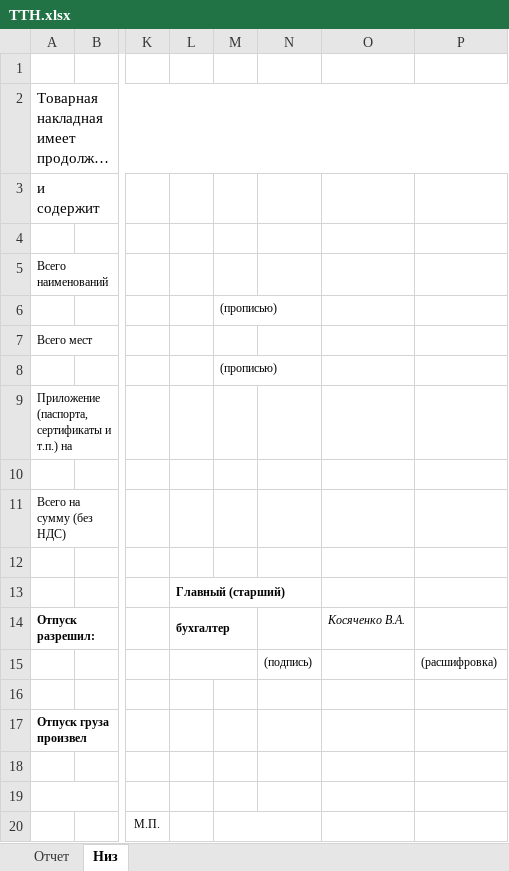
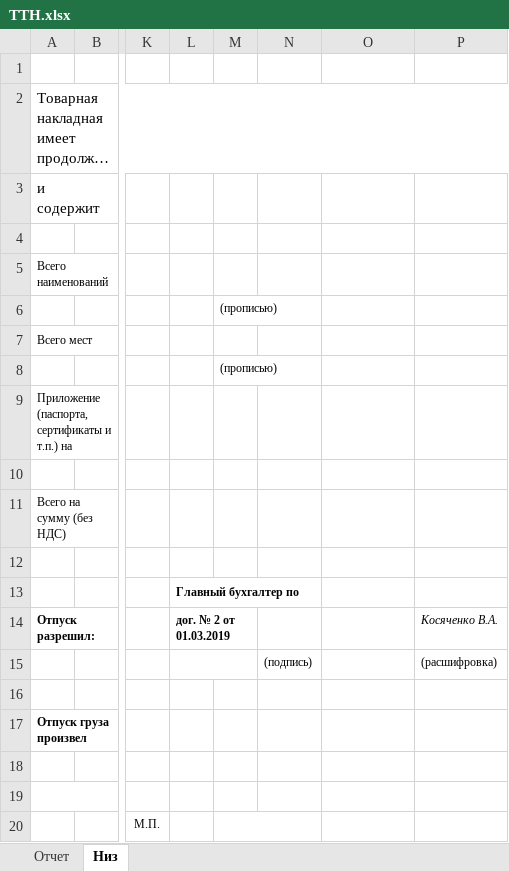
Before and after one commit to Meller008/CRM-Avi, an Excel workbook: templates/order/ТТН.xlsx, sheet Низ, drawn as a sheet; only a part is shown, gaps mark what is left out; long unchanged cells end in …; values as stored, in another font and other column widths than the file's, no borders; the diff names each change by its address in the sheet, - before the commit and + after, or states it on an @@ line.

```diff
--- a/templates/order/ТТН.xlsx (sheet Низ)
+++ b/templates/order/ТТН.xlsx (sheet Низ)
-L13: Главный (старший)
+L13: Главный бухгалтер по
-L14: бухгалтер
+L14: дог. № 2 от 01.03.2019
-O14: Косяченко В.А.
+O14: (empty)
-P14: (empty)
+P14: Косяченко В.А.
```
Also changed, not shown: templates/order/Накладная 2.xlsx, templates/order/фактура.xlsx.
